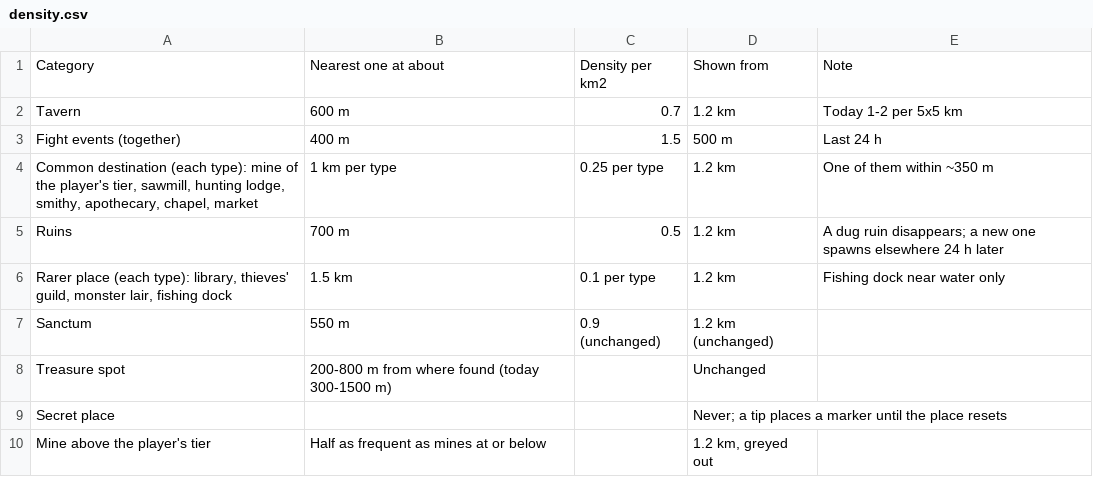
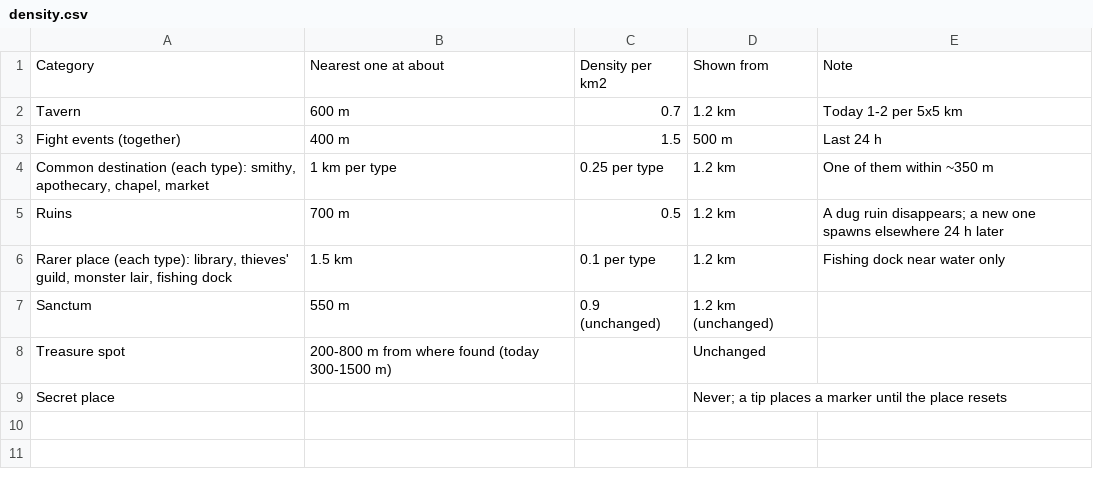
Before and after one commit to BarryWype/pocket-quartermaster, a CSV file: doc/design/places/density.csv, drawn as a sheet.

```diff
--- a/doc/design/places/density.csv
+++ b/doc/design/places/density.csv
@@ -3,3 +3,3 @@ Tavern,600 m,0.7,1.2 km,Today 1-2 per 5x5 km
 Fight events (together),400 m,1.5,500 m,Last 24 h
-"Common destination (each type): mine of the player's tier, sawmill, hunting lodge, smithy, apothecary, chapel, market",1 km per type,0.25 per type,1.2 km,One of them within ~350 m
+"Common destination (each type): smithy, apothecary, chapel, market",1 km per type,0.25 per type,1.2 km,One of them within ~350 m
 Ruins,700 m,0.5,1.2 km,A dug ruin disappears; a new one spawns elsewhere 24 h later
@@ -9,2 +9 @@ Treasure spot,200-800 m from where found (today 300-1500 m),,Unchanged,
 Secret place,,,Never; a tip places a marker until the place resets,
-Mine above the player's tier,Half as frequent as mines at or below,,"1.2 km, greyed out",
```
Also changed, not shown: doc/design/places/places.csv, doc/design/quests/objectives.csv, 40 other files.
